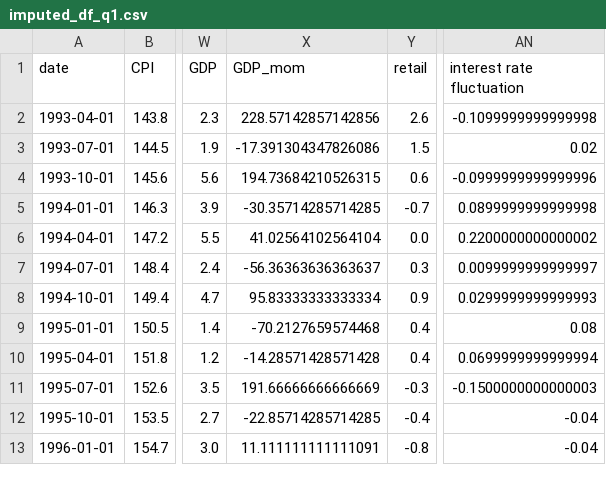
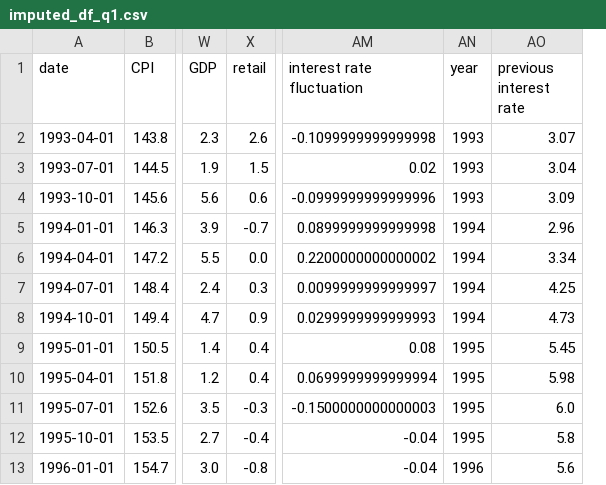
Before and after one commit to catree42/US-Economy-EDA-and-Federal-Rate-Prediction, a CSV file: dataframes/imputed_df_q1.csv, drawn as a sheet; only a part is shown, gaps mark what is left out; removed rows and columns are numbered as before the commit, all else as after; the diff names each change by its address in the sheet, - before the commit and + after, or states it on an @@ line.

```diff
--- a/dataframes/imputed_df_q1.csv
+++ b/dataframes/imputed_df_q1.csv
-column X (GDP_mom), rows 2-13: 228.57142857142856 | -17.391304347826086 | 194.73684210526315 | -30.35714285714285 | 41.02564102564104 | -56.36363636363637 | 95.83333333333334 | -70.2127659574468 | -14.28571428571428 | 191.66666666666669 | -22.85714285714285 | 11.111111111111091
+column AN (year), rows 2-13: 1993 | 1993 | 1993 | 1994 | 1994 | 1994 | 1994 | 1995 | 1995 | 1995 | 1995 | 1996
+column AO (previous interest rate), rows 2-13: 3.07 | 3.04 | 3.09 | 2.96 | 3.34 | 4.25 | 4.73 | 5.45 | 5.98 | 6.0 | 5.8 | 5.6
```
Also changed, not shown: dataframes/scaled_df_q1.csv, dataframes/selected_df_q1.csv, 30 other files.
